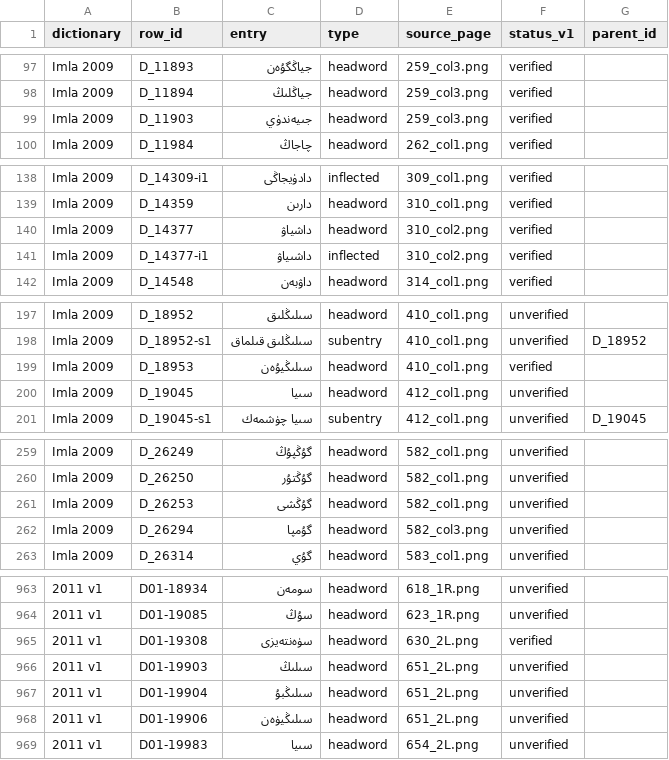
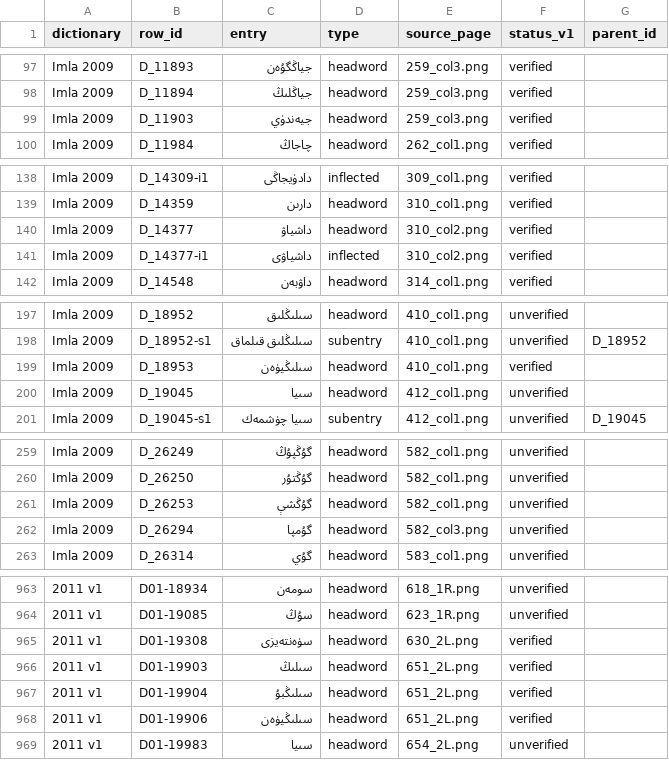
Before and after one commit to UyghurReferenceTexts/uyghur-headword-lists, a TSV file: excluded/excluded_wordlist.tsv, drawn as a sheet; only a part is shown, gaps mark what is left out; the diff covers the shown part only; the diff names each change by its address in the sheet, - before the commit and + after, or states it on an @@ line.

Commit message:
Add files via upload

```diff
--- a/excluded/excluded_wordlist.tsv
+++ b/excluded/excluded_wordlist.tsv
-C99 (entry): جىيەندۈي
+C99 (entry): جيەندۈي
-C141 (entry): داشىياۋ
+C141 (entry): داشياۋى
-C199 (entry): سىلىڭيۇەن
+C199 (entry): سىلىڭيۈەن
-C261 (entry): گۇڭشى
+C261 (entry): گۇڭشې
-F966:F968 (status_v1): unverified
+F966:F968 (status_v1): verified
```
Also changed, not shown: 2 edited cells elsewhere in this file.
